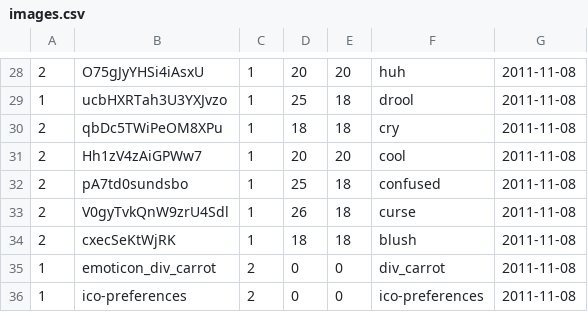
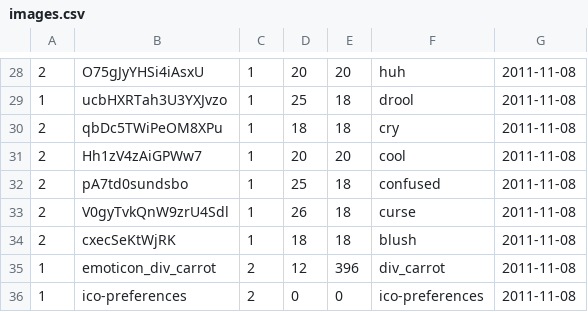
Before and after one commit to noud/images, a CSV file: database/data/images.csv, drawn as a sheet; only a part is shown, gaps mark what is left out.

Commit message:
data images div_carrot

```diff
--- a/database/data/images.csv
+++ b/database/data/images.csv
@@ -34,3 +34,3 @@
 2,"cxecSeKtWjRK",1,18,18,"blush","2011-11-08"
-1,"emoticon_div_carrot",2,0,0,"div_carrot","2011-11-08"
+1,"emoticon_div_carrot",2,12,396,"div_carrot","2011-11-08"
 1,"ico-preferences",2,0,0,"ico-preferences","2011-11-08"
```
Also changed, not shown: 1 other file.
